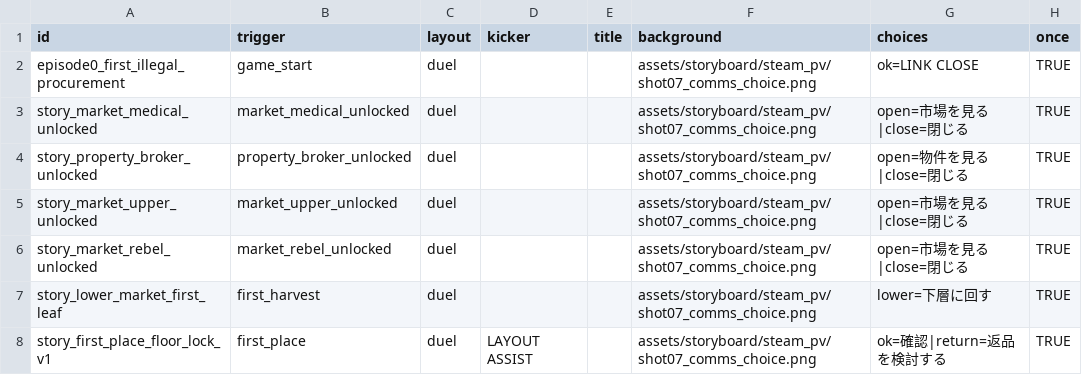
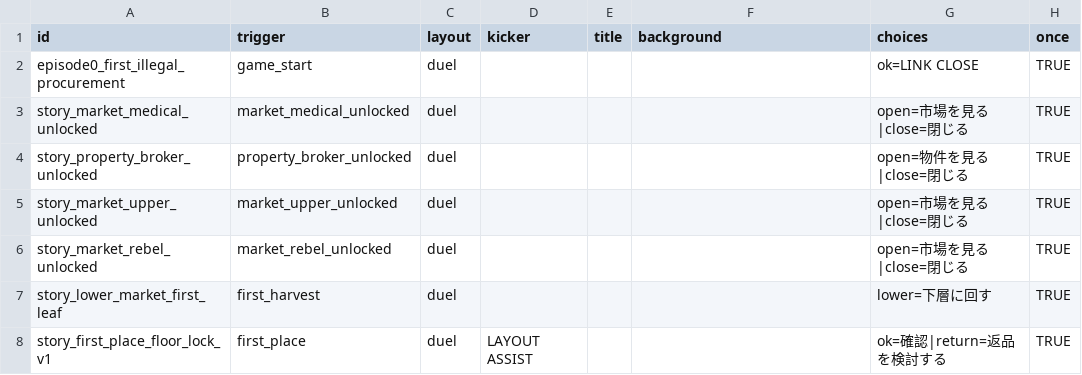
Before and after one commit to ziroz-tech/UnderGreen, a CSV file: data/story_events.csv, drawn as a sheet; only a part is shown; the diff names each change by its address in the sheet, - before the commit and + after, or states it on an @@ line.

Commit message:
Add files via upload

```diff
--- a/data/story_events.csv
+++ b/data/story_events.csv
-F2:F8 (background): assets/storyboard/steam_pv/shot07_comms_choice.png
+F2:F8 (background): (empty)
```
